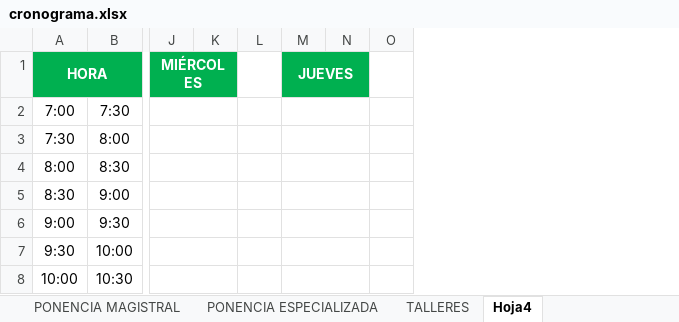
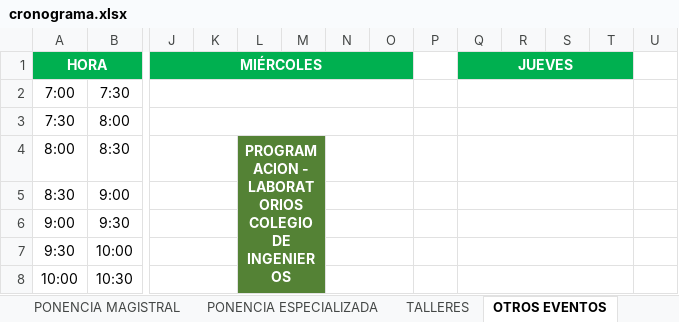
Before and after one commit to jhonazsh/coneisc, an Excel workbook: descargas/cronograma.xlsx, sheet OTROS EVENTOS, drawn as a sheet; only a part is shown, gaps mark what is left out; values as stored, in another font and other column widths than the file's, no borders; removed rows and columns are numbered as before the commit, all else as after; the diff covers the shown part only; the diff names each change by its address in the sheet, - before the commit and + after, or states it on an @@ line.

```diff
--- a/descargas/cronograma.xlsx (sheet OTROS EVENTOS)
+++ b/descargas/cronograma.xlsx (sheet OTROS EVENTOS)
-sheet tab: Hoja4
+sheet tab: OTROS EVENTOS
+column L, row 4: PROGRAMACION - LABORATORIOS COLEGIO DE INGENIEROS
+column N, empty
+column O, empty
+column P, empty
+column S, empty
+column U, empty
-J1:K1 merged
+J1:O1 merged
-M1 fill: none
+M1 fill: #00B050
-M1:N1 merged
+Q1:T1 merged
-T1 fill: none
+T1 fill: #00B050
-J2:K2 merged
+J2:O2 merged
-M2:N2 merged
+Q2:T2 merged
-J3:K3 merged
+J3:O3 merged
-M3:N3 merged
+Q3:T3 merged
-M4:M8 fill: none
+M4:M8 fill: #548235
-M4:N4 merged
+Q4:T4 merged
-M5:N5 merged
+Q5:T5 merged
-M6:N6 merged
+Q6:T6 merged
-M7:N7 merged
+Q7:T7 merged
-M8:N8 merged
+Q8:T8 merged
```
Also changed, not shown: 6 edited cells, cell formats and merged cells elsewhere in this sheet, sheet TALLERES, sheet PONENCIA ESPECIALIZADA, sheet PONENCIA MAGISTRAL.
